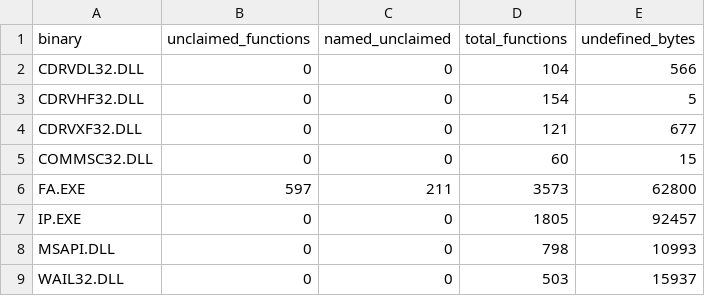
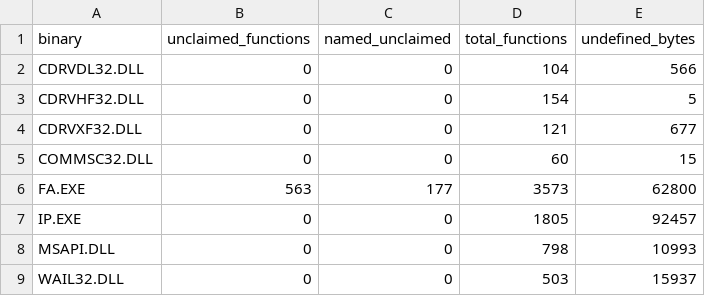
Before and after one commit to jomkz/fighters-codex, a CSV file: db/coverage-baseline.csv, drawn as a sheet.

```diff
--- a/db/coverage-baseline.csv
+++ b/db/coverage-baseline.csv
@@ -5,3 +5,3 @@ CDRVXF32.DLL,0,0,121,677
 COMMSC32.DLL,0,0,60,15
-FA.EXE,597,211,3573,62800
+FA.EXE,563,177,3573,62800
 IP.EXE,0,0,1805,92457
```
Also changed, not shown: db/subsystems.csv, 7 other files.
